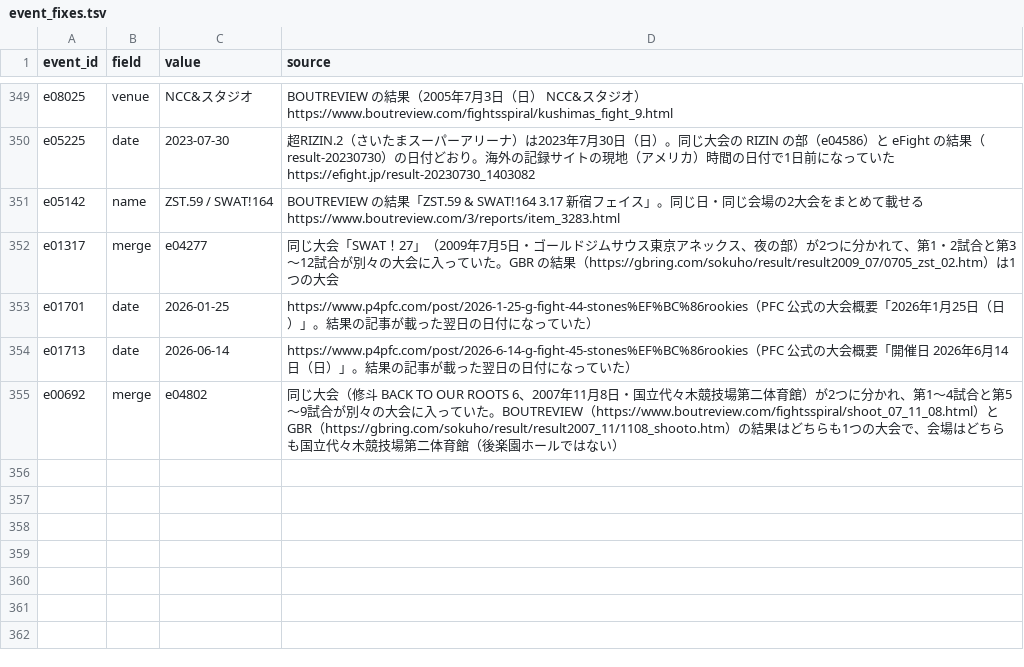
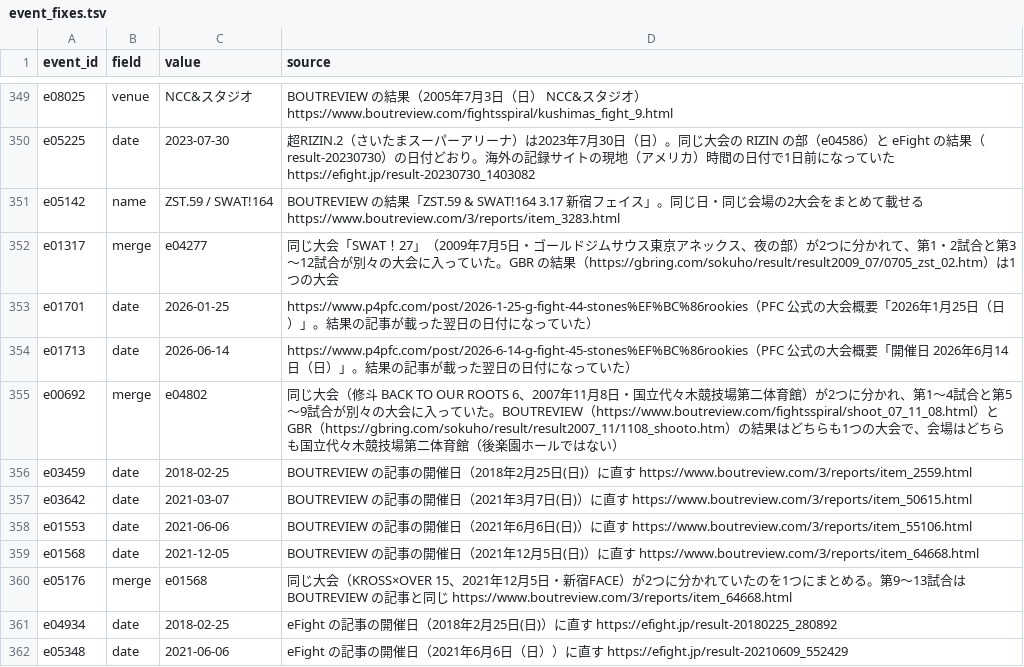
Before and after one commit to japan-mma-record/japan-mma-record.github.io, a TSV file: data/event_fixes.tsv, drawn as a sheet; only a part is shown, gaps mark what is left out; the diff names each change by its address in the sheet, - before the commit and + after, or states it on an @@ line.

```diff
--- a/data/event_fixes.tsv
+++ b/data/event_fixes.tsv
+row 356: e03459 | date | 2018-02-25 | BOUTREVIEW の記事の開催日（2018年2月25日(日)）に直す https://www.boutreview.com/3/reports/item_2559.html
+row 357: e03642 | date | 2021-03-07 | BOUTREVIEW の記事の開催日（2021年3月7日(日)）に直す https://www.boutreview.com/3/reports/item_50615.html
+row 358: e01553 | date | 2021-06-06 | BOUTREVIEW の記事の開催日（2021年6月6日(日)）に直す https://www.boutreview.com/3/reports/item_55106.html
+row 359: e01568 | date | 2021-12-05 | BOUTREVIEW の記事の開催日（2021年12月5日(日)）に直す https://www.boutreview.com/3/reports/item_64668.html
+row 360: e05176 | merge | e01568 | 同じ大会（KROSS×OVER 15、2021年12月5日・新宿FACE）が2つに分かれていたのを1つにまとめる。第9〜13試合は BOUTREVIEW の記事と同じ https://www.boutreview.com/3/reports/item_64668.html
+row 361: e04934 | date | 2018-02-25 | eFight の記事の開催日（2018年2月25日(日)）に直す https://efight.jp/result-20180225_280892
+row 362: e05348 | date | 2021-06-06 | eFight の記事の開催日（2021年6月6日（日））に直す https://efight.jp/result-20210609_552429
```
Also changed, not shown: 2 other files.
